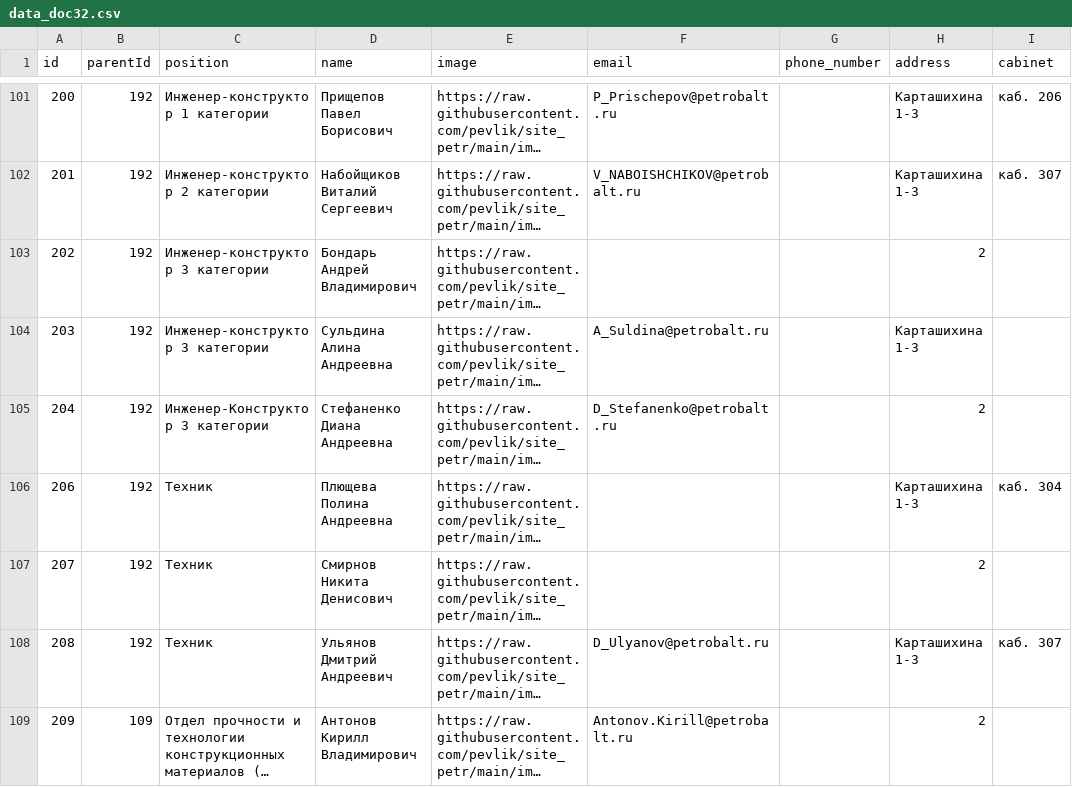
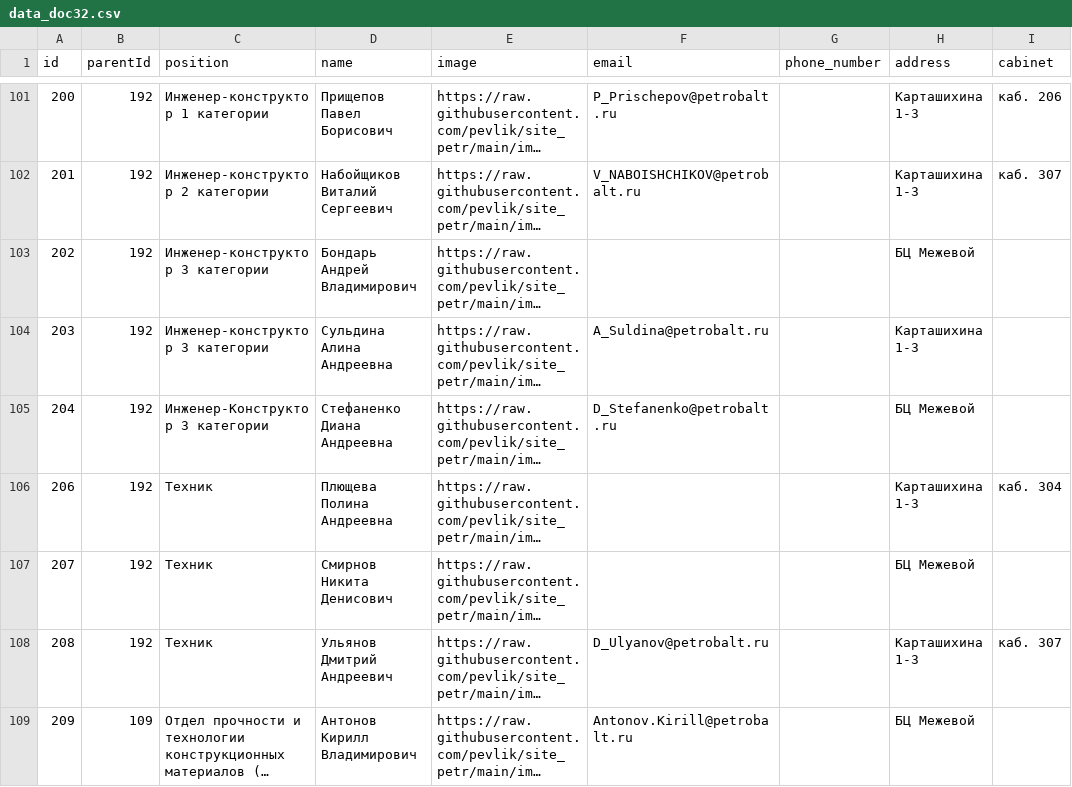
Before and after one commit to pevlik/site_petr, a CSV file: data_doc32.csv, drawn as a sheet; only a part is shown, gaps mark what is left out; long unchanged cells end in …; the diff covers the shown part only; the diff names each change by its address in the sheet, - before the commit and + after, or states it on an @@ line.

Commit message:
Add files via upload

```diff
--- a/data_doc32.csv
+++ b/data_doc32.csv
-H103 (address): 2
+H103 (address): БЦ Межевой
-H105 (address): 2
+H105 (address): БЦ Межевой
-H107 (address): 2
+H107 (address): БЦ Межевой
-H109 (address): 2
+H109 (address): БЦ Межевой
```
Also changed, not shown: 27 edited cells elsewhere in this file.
